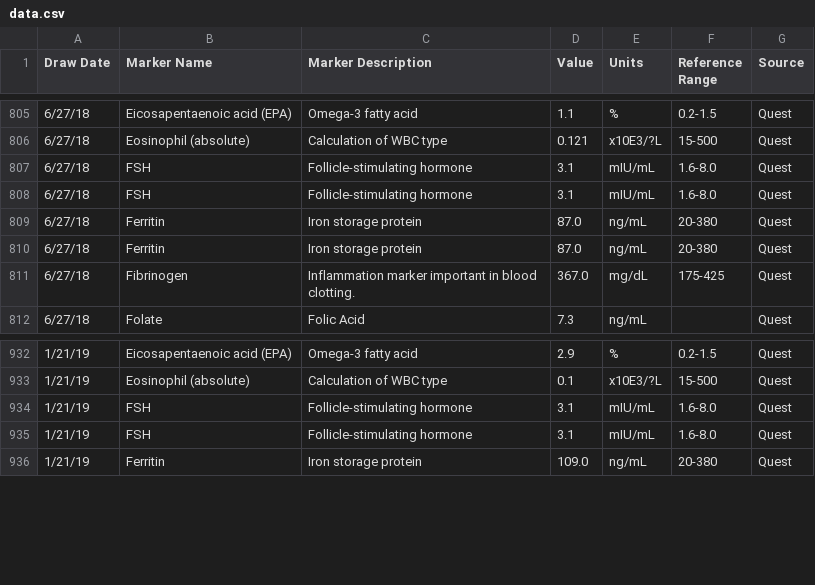
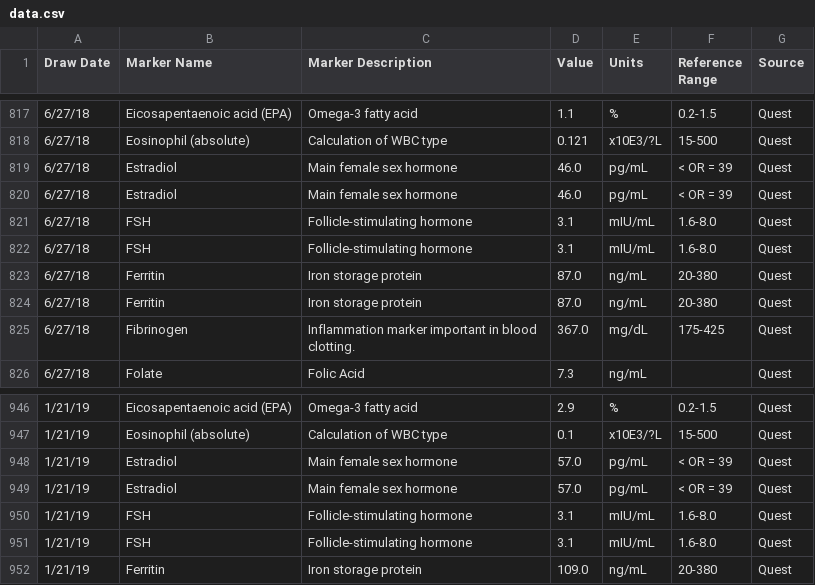
Before and after one commit to ravstr/wellnessfx, a CSV file: data.csv, drawn as a sheet; only a part is shown, gaps mark what is left out; the diff covers the shown part only.

```diff
--- a/data.csv
+++ b/data.csv
@@ -806,2 +818,4 @@ Draw Date,Marker Name,Marker Description,Value,Units,Reference Range,Source
 6/27/18,Eosinophil (absolute),Calculation of WBC type,0.121,x10E3/?L,15-500,Quest
+6/27/18,Estradiol,Main female sex hormone,46.0,pg/mL,< OR = 39,Quest
+6/27/18,Estradiol,Main female sex hormone,46.0,pg/mL,< OR = 39,Quest
 6/27/18,FSH,Follicle-stimulating hormone,3.1,mIU/mL,1.6-8.0,Quest
@@ -933,2 +947,4 @@ Draw Date,Marker Name,Marker Description,Value,Units,Reference Range,Source
 1/21/19,Eosinophil (absolute),Calculation of WBC type,0.1,x10E3/?L,15-500,Quest
+1/21/19,Estradiol,Main female sex hormone,57.0,pg/mL,< OR = 39,Quest
+1/21/19,Estradiol,Main female sex hormone,57.0,pg/mL,< OR = 39,Quest
 1/21/19,FSH,Follicle-stimulating hormone,3.1,mIU/mL,1.6-8.0,Quest
```
Also changed, not shown: 12 added rows elsewhere in this file.
